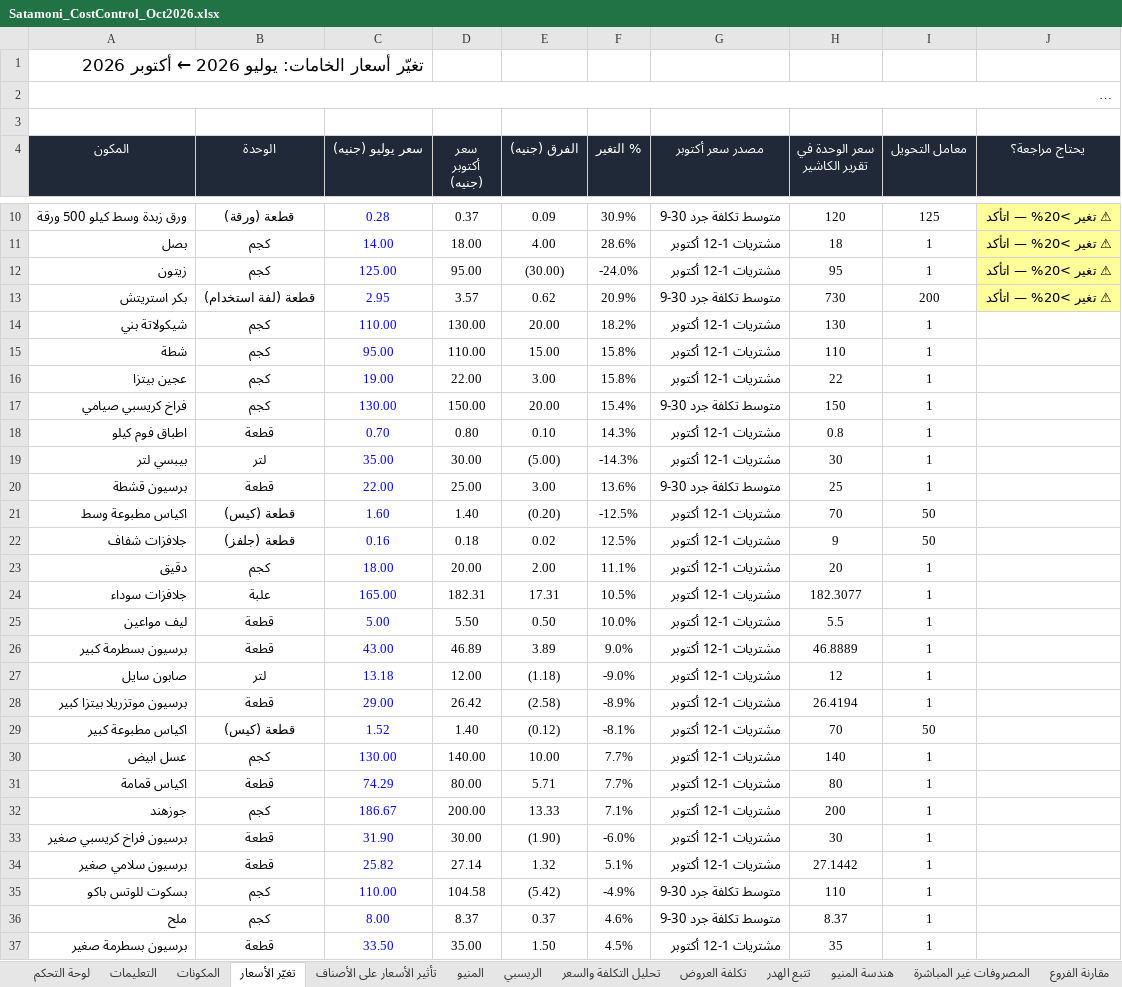
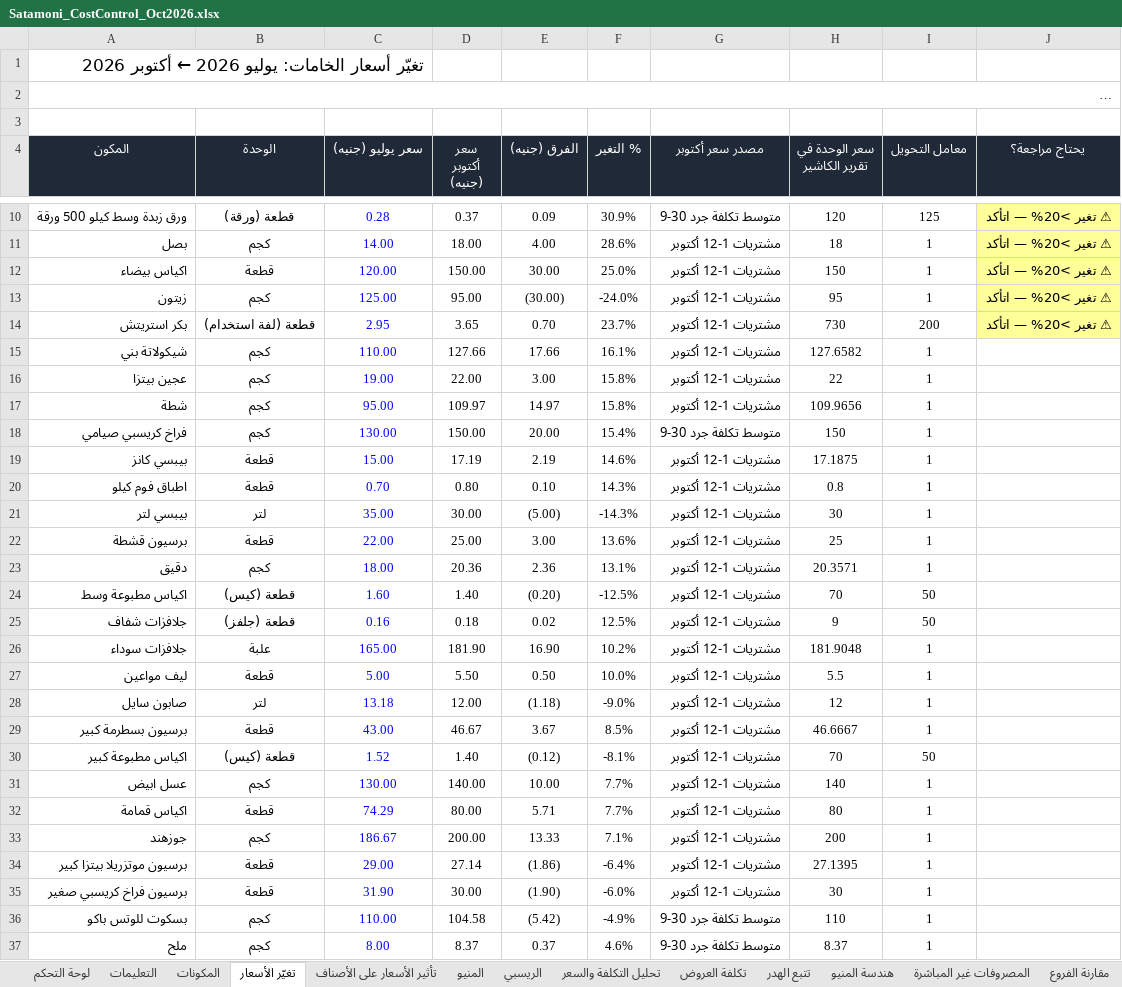
Before and after one commit to andriasatamoni-del/satamoni-backend, an Excel workbook: docs/cost-control/Satamoni_CostControl_Oct2026.xlsx, sheet تغيّر الأسعار, drawn as a sheet; only a part is shown, gaps mark what is left out; the shorter side is filled out with more unchanged rows; long unchanged cells end in …; values as stored, in another font and other column widths than the file's, no borders; charts and pictures not drawn; removed rows and columns are numbered as before the commit, all else as after; the diff covers the shown part only; the diff names each change by its address in the sheet, - before the commit and + after, or states it on an @@ line.

```diff
--- a/docs/cost-control/Satamoni_CostControl_Oct2026.xlsx (sheet تغيّر الأسعار)
+++ b/docs/cost-control/Satamoni_CostControl_Oct2026.xlsx (sheet تغيّر الأسعار)
+row 12: اكياس بيضاء | قطعة | 120.00 | 150.00 | 30.00 | 25.0% | مشتريات 1-12 أكتوبر | 150 | 1 | ⚠ تغير >20% — اتأكد
-D14 (سعر أكتوبر (جنيه)): 3.57
+D14 (سعر أكتوبر (جنيه)): 3.65
-E14 (الفرق (جنيه)): 0.62
+E14 (الفرق (جنيه)): 0.70
-F14 (% التغير): 20.9%
+F14 (% التغير): 23.7%
-G14 (مصدر سعر أكتوبر): متوسط تكلفة جرد 30-9
+G14 (مصدر سعر أكتوبر): مشتريات 1-12 أكتوبر
-D15 (سعر أكتوبر (جنيه)): 130.00
+D15 (سعر أكتوبر (جنيه)): 127.66
-E15 (الفرق (جنيه)): 20.00
+E15 (الفرق (جنيه)): 17.66
-F15 (% التغير): 18.2%
+F15 (% التغير): 16.1%
-H15 (سعر الوحدة في تقرير الكاشير): 130
+H15 (سعر الوحدة في تقرير الكاشير): 127.6582
-row 15: شطة | كجم | 95.00 | 110.00 | 15.00 | 15.8% | مشتريات 1-12 أكتوبر | 110 | 1
+row 17: شطة | كجم | 95.00 | 109.97 | 14.97 | 15.8% | مشتريات 1-12 أكتوبر | 109.9656 | 1
+row 19: بيبسي كانز | قطعة | 15.00 | 17.19 | 2.19 | 14.6% | مشتريات 1-12 أكتوبر | 17.1875 | 1
-G22 (مصدر سعر أكتوبر): متوسط تكلفة جرد 30-9
+G22 (مصدر سعر أكتوبر): مشتريات 1-12 أكتوبر
+row 23: دقيق | كجم | 18.00 | 20.36 | 2.36 | 13.1% | مشتريات 1-12 أكتوبر | 20.3571 | 1
-row 23: دقيق | كجم | 18.00 | 20.00 | 2.00 | 11.1% | مشتريات 1-12 أكتوبر | 20 | 1
-D26 (سعر أكتوبر (جنيه)): 182.31
+D26 (سعر أكتوبر (جنيه)): 181.90
-E26 (الفرق (جنيه)): 17.31
+E26 (الفرق (جنيه)): 16.90
-F26 (% التغير): 10.5%
+F26 (% التغير): 10.2%
-H26 (سعر الوحدة في تقرير الكاشير): 182.3077
+H26 (سعر الوحدة في تقرير الكاشير): 181.9048
-row 26: برسيون بسطرمة كبير | قطعة | 43.00 | 46.89 | 3.89 | 9.0% | مشتريات 1-12 أكتوبر | 46.8889 | 1
-row 28: برسيون موتزريلا بيتزا كبير | قطعة | 29.00 | 26.42 | (2.58) | -8.9% | مشتريات 1-12 أكتوبر | 26.4194 | 1
+row 29: برسيون بسطرمة كبير | قطعة | 43.00 | 46.67 | 3.67 | 8.5% | مشتريات 1-12 أكتوبر | 46.6667 | 1
+row 34: برسيون موتزريلا بيتزا كبير | قطعة | 29.00 | 27.14 | (1.86) | -6.4% | مشتريات 1-12 أكتوبر | 27.1395 | 1
-row 34: برسيون سلامي صغير | قطعة | 25.82 | 27.14 | 1.32 | 5.1% | مشتريات 1-12 أكتوبر | 27.1442 | 1
```
Also changed, not shown: 6 added rows, 7 removed rows and 14 edited cells elsewhere in this sheet, sheet تحليل التكلفة والسعر, sheet تأثير الأسعار على الأصناف, sheet الريسبي, sheet هندسة المنيو, sheet تكلفة العروض, sheet المكونات, 3 more sheets, formulas that keep their value, hidden cells, charts or pictures.
